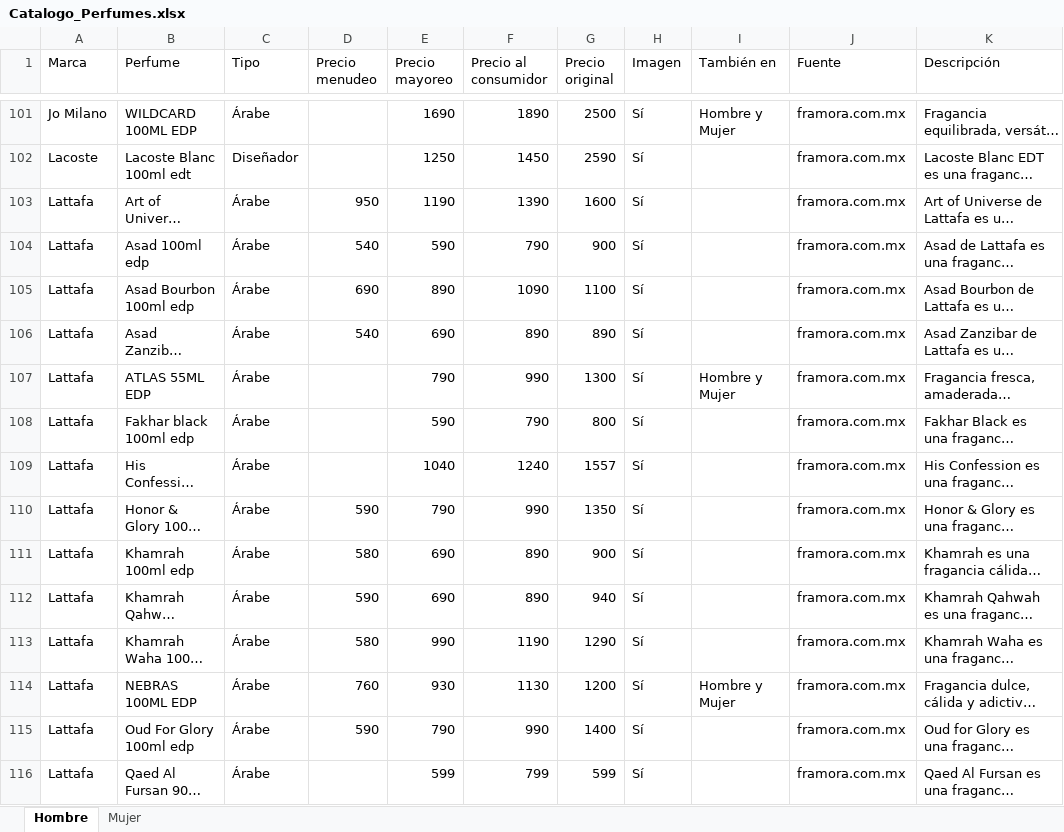
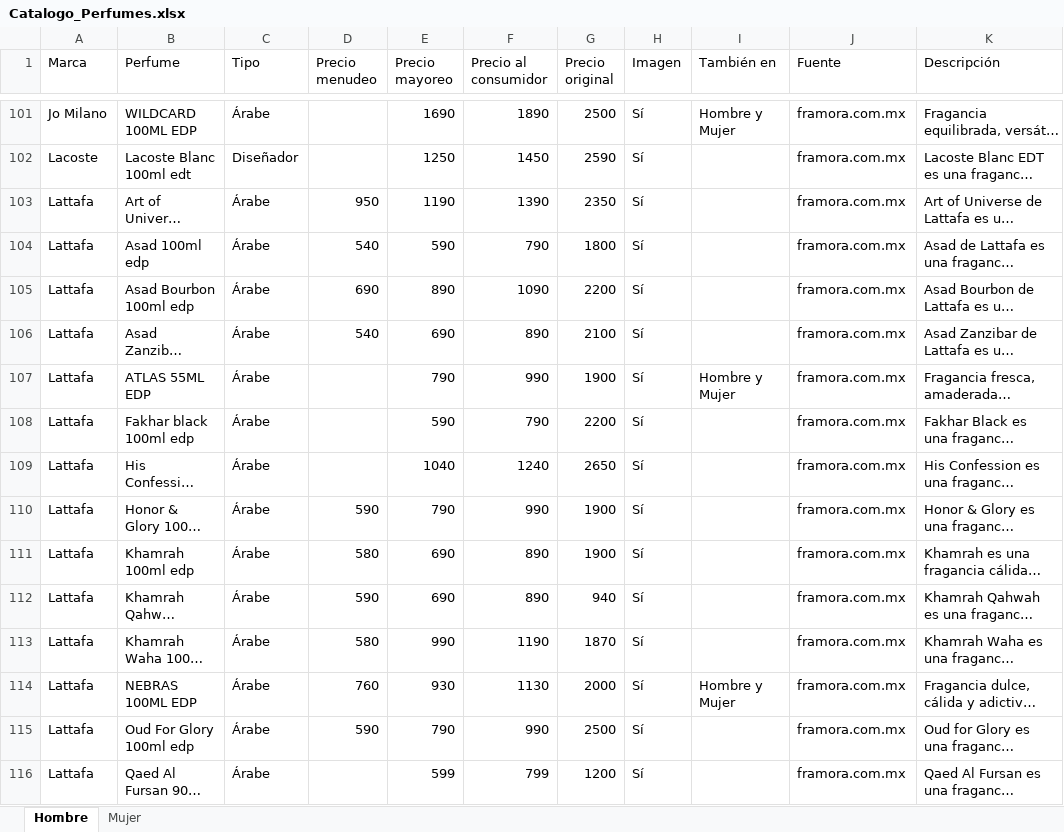
Before and after one commit to RobertoPOP/essence_galery_catalogo, an Excel workbook: assets/Catalogo_Perfumes.xlsx, sheet Hombre, drawn as a sheet; only a part is shown, gaps mark what is left out; long unchanged cells end in …; values as stored, in another font and other column widths than the file's, no borders; the diff covers the shown part only; the diff names each change by its address in the sheet, - before the commit and + after, or states it on an @@ line.

```diff
--- a/assets/Catalogo_Perfumes.xlsx (sheet Hombre)
+++ b/assets/Catalogo_Perfumes.xlsx (sheet Hombre)
-G103 (Precio original): 1600
+G103 (Precio original): 2350
-G104 (Precio original): 900
+G104 (Precio original): 1800
-G105 (Precio original): 1100
+G105 (Precio original): 2200
-G106 (Precio original): 890
+G106 (Precio original): 2100
-G107 (Precio original): 1300
+G107 (Precio original): 1900
-G108 (Precio original): 800
+G108 (Precio original): 2200
-G109 (Precio original): 1557
+G109 (Precio original): 2650
-G110 (Precio original): 1350
+G110 (Precio original): 1900
-G111 (Precio original): 900
+G111 (Precio original): 1900
-G113 (Precio original): 1290
+G113 (Precio original): 1870
-G114 (Precio original): 1200
+G114 (Precio original): 2000
-G115 (Precio original): 1400
+G115 (Precio original): 2500
-G116 (Precio original): 599
+G116 (Precio original): 1200
```
Also changed, not shown: 114 edited cells elsewhere in this sheet, sheet Mujer, 5 other files.
